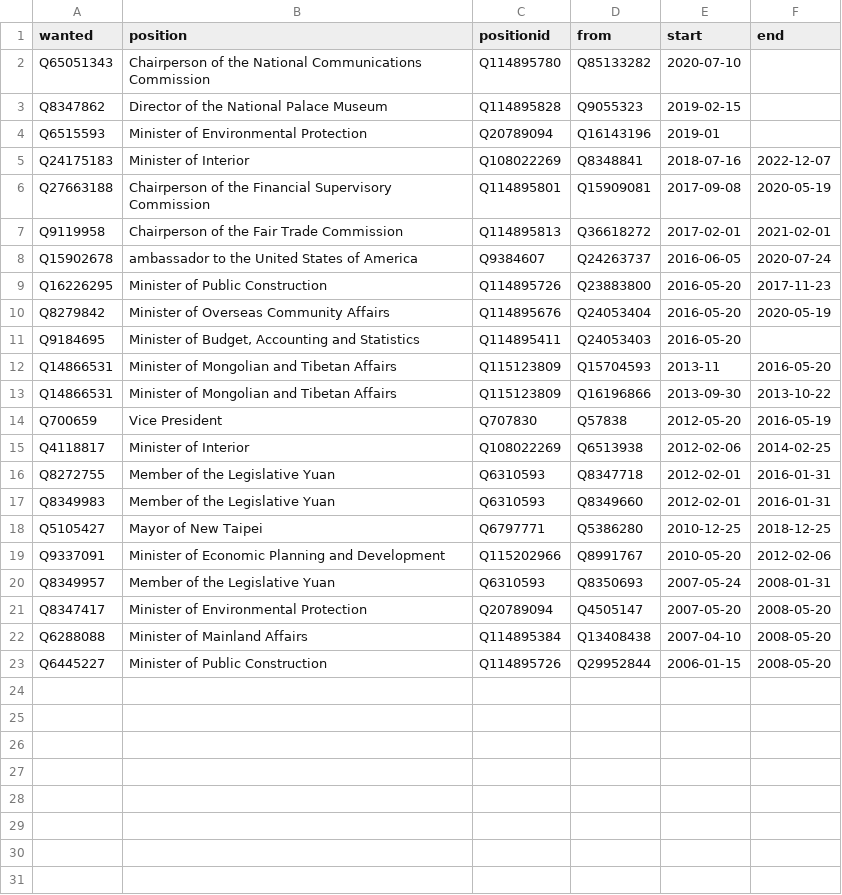
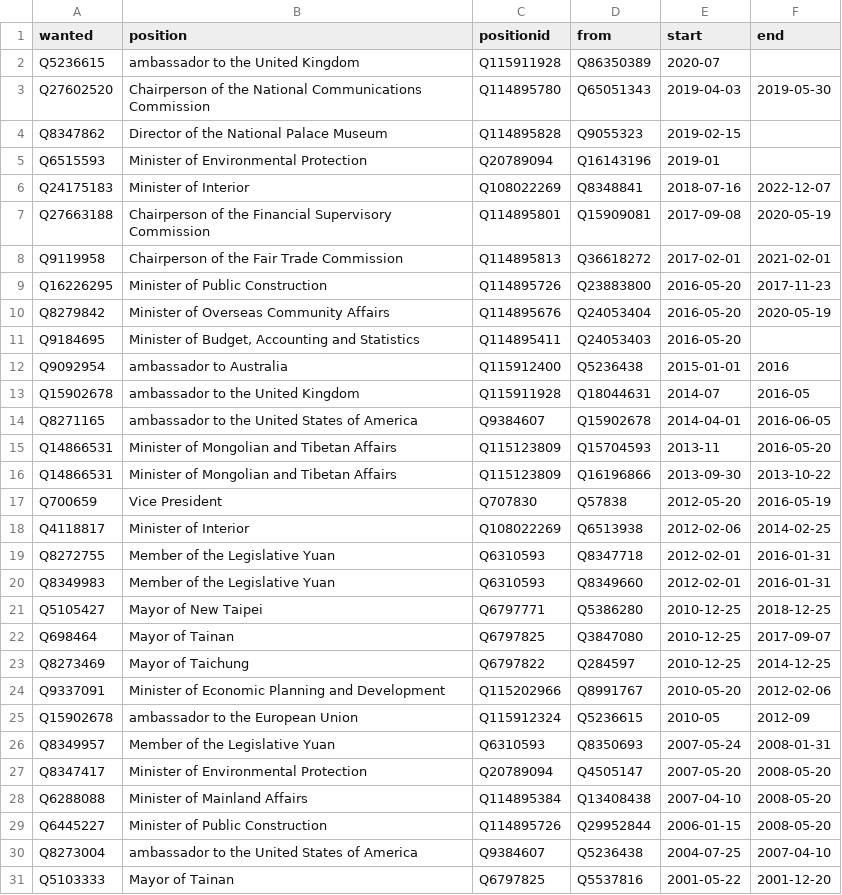
Before and after one commit to every-politician-scrapers/taiwan, a CSV file: html/predecessors.csv, drawn as a sheet; removed rows and columns are numbered as before the commit, all else as after; the diff names each change by its address in the sheet, - before the commit and + after, or states it on an @@ line.

```diff
--- a/html/predecessors.csv
+++ b/html/predecessors.csv
-row 2: Q65051343 | Chairperson of the National Communications Commission | Q114895780 | Q85133282 | 2020-07-10
+row 2: Q5236615 | ambassador to the United Kingdom | Q115911928 | Q86350389 | 2020-07
+row 3: Q27602520 | Chairperson of the National Communications Commission | Q114895780 | Q65051343 | 2019-04-03 | 2019-05-30
-row 8: Q15902678 | ambassador to the United States of America | Q9384607 | Q24263737 | 2016-06-05 | 2020-07-24
+row 12: Q9092954 | ambassador to Australia | Q115912400 | Q5236438 | 2015-01-01 | 2016
+row 13: Q15902678 | ambassador to the United Kingdom | Q115911928 | Q18044631 | 2014-07 | 2016-05
+row 14: Q8271165 | ambassador to the United States of America | Q9384607 | Q15902678 | 2014-04-01 | 2016-06-05
+row 22: Q698464 | Mayor of Tainan | Q6797825 | Q3847080 | 2010-12-25 | 2017-09-07
+row 23: Q8273469 | Mayor of Taichung | Q6797822 | Q284597 | 2010-12-25 | 2014-12-25
+row 25: Q15902678 | ambassador to the European Union | Q115912324 | Q5236615 | 2010-05 | 2012-09
+row 30: Q8273004 | ambassador to the United States of America | Q9384607 | Q5236438 | 2004-07-25 | 2007-04-10
+row 31: Q5103333 | Mayor of Tainan | Q6797825 | Q5537816 | 2001-05-22 | 2001-12-20
```
Also changed, not shown: html/bio.csv, html/family.csv, 5 other files.
